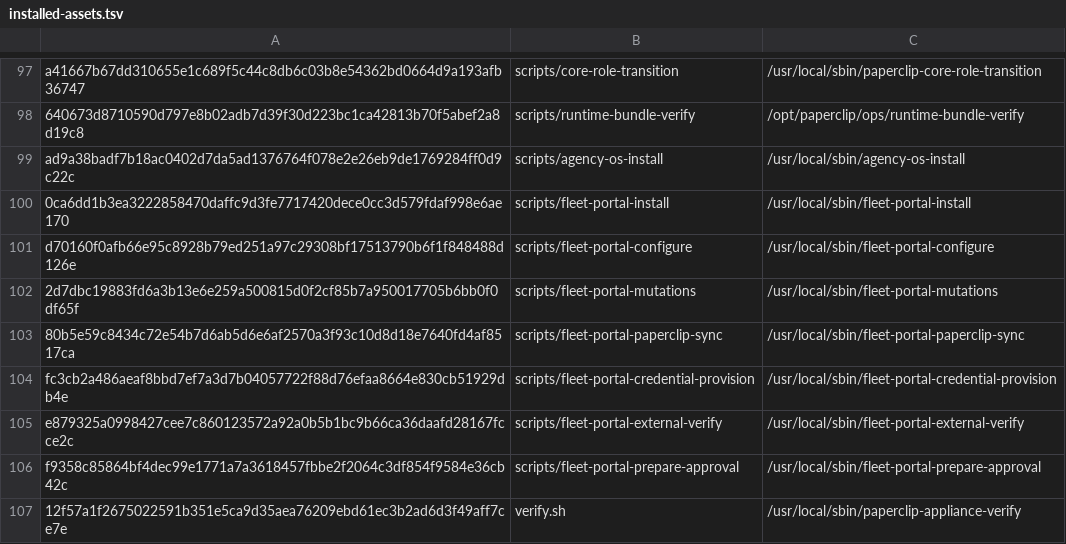
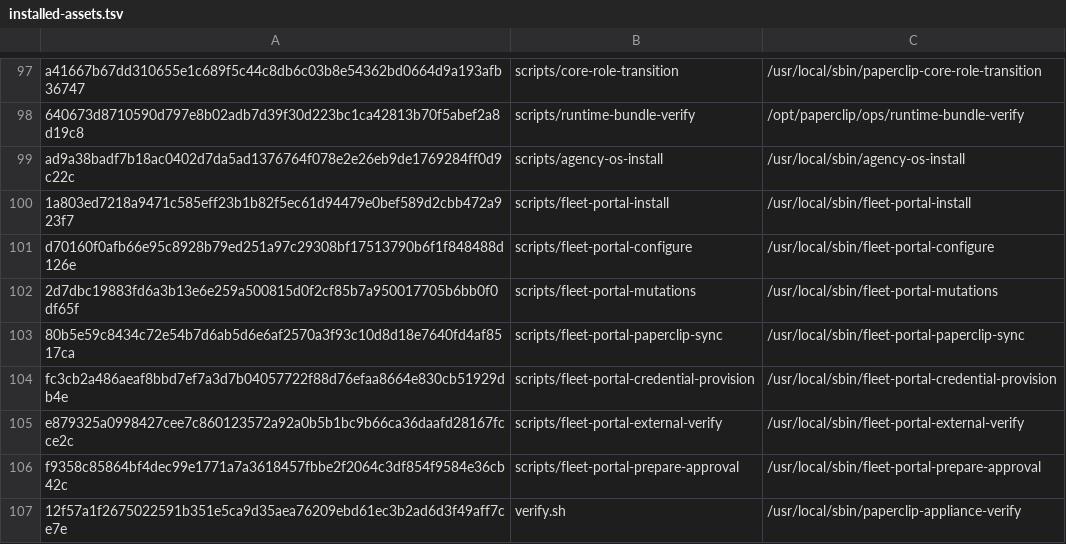
Before and after one commit to charlie-hermes/fresh-vm, a TSV file: locks/installed-assets.tsv, drawn as a sheet; only a part is shown, gaps mark what is left out.

```diff
--- a/locks/installed-assets.tsv
+++ b/locks/installed-assets.tsv
@@ -99,3 +99,3 @@ a41667b67dd310655e1c689f5c44c8db6c03b8e54362bd0664d9a193afb36747	scripts/core-ro
 ad9a38badf7b18ac0402d7da5ad1376764f078e2e26eb9de1769284ff0d9c22c	scripts/agency-os-install	/usr/local/sbin/agency-os-install
-0ca6dd1b3ea3222858470daffc9d3fe7717420dece0cc3d579fdaf998e6ae170	scripts/fleet-portal-install	/usr/local/sbin/fleet-portal-install
+1a803ed7218a9471c585eff23b1b82f5ec61d94479e0bef589d2cbb472a923f7	scripts/fleet-portal-install	/usr/local/sbin/fleet-portal-install
 d70160f0afb66e95c8928b79ed251a97c29308bf17513790b6f1f848488d126e	scripts/fleet-portal-configure	/usr/local/sbin/fleet-portal-configure
```
Also changed, not shown: 3 other files.
